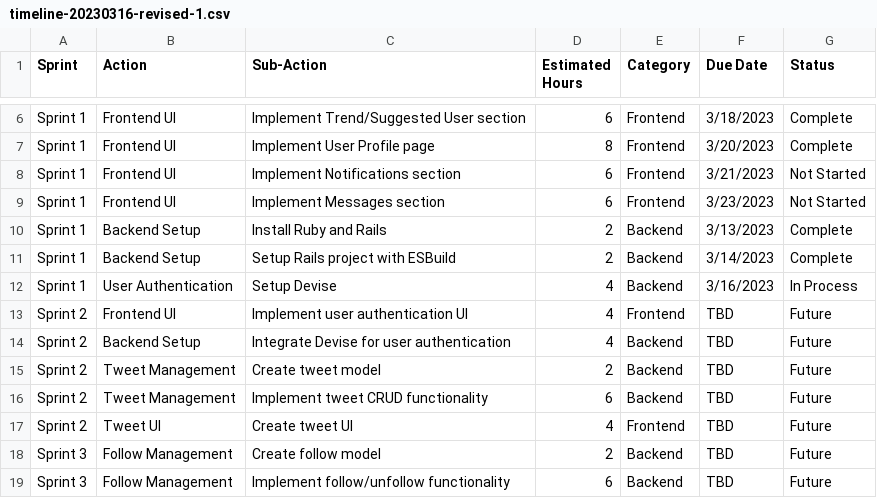
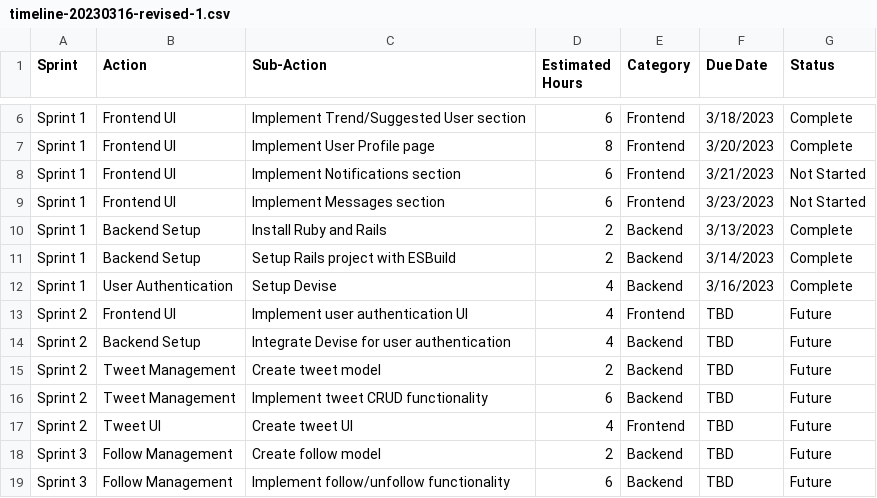
Before and after one commit to msburns24/twitter-clone, a CSV file: _project_management/timelines/timeline-20230316-revised-1.csv, drawn as a sheet; only a part is shown, gaps mark what is left out.

Commit message:
Finalize documents after Sprint 1 Review

```diff
--- a/_project_management/timelines/timeline-20230316-revised-1.csv
+++ b/_project_management/timelines/timeline-20230316-revised-1.csv
@@ -11,3 +11,3 @@ Sprint 1,Backend Setup,Install Ruby and Rails,2,Backend,3/13/2023,Complete
 Sprint 1,Backend Setup,Setup Rails project with ESBuild,2,Backend,3/14/2023,Complete
-Sprint 1,User Authentication,Setup Devise,4,Backend,3/16/2023,In Process
+Sprint 1,User Authentication,Setup Devise,4,Backend,3/16/2023,Complete
 Sprint 2,Frontend UI,Implement user authentication UI,4,Frontend,TBD,Future
```
Also changed, not shown: 2 other files.
